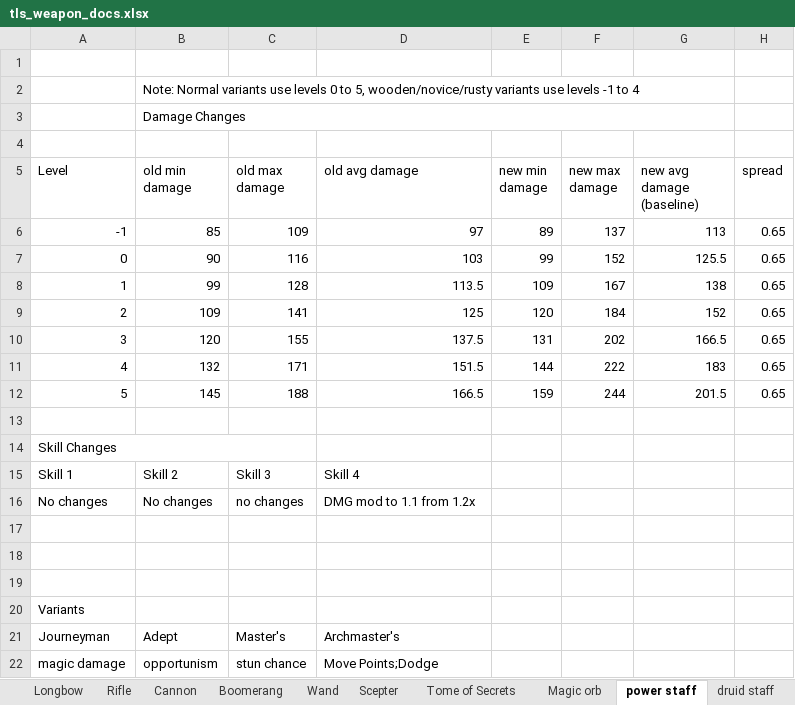
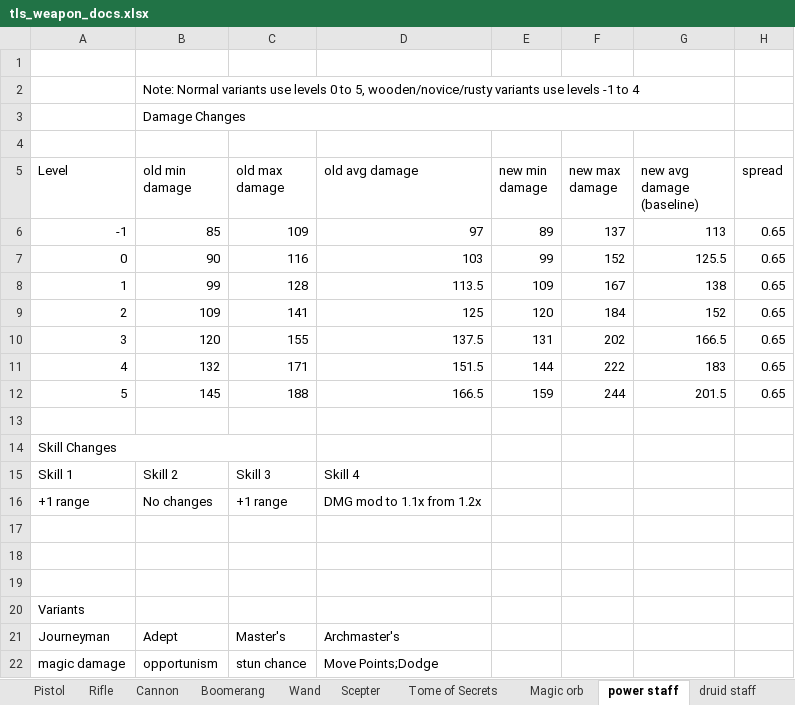
Before and after one commit to Grobobobo/tls_dev2, an Excel workbook: scripts/WeaponData/tls_weapon_docs.xlsx, sheet power staff, drawn as a sheet; values as stored, in another font and other column widths than the file's, no borders; charts and pictures and table styles not drawn; the diff names each change by its address in the sheet, - before the commit and + after, or states it on an @@ line.

```diff
--- a/scripts/WeaponData/tls_weapon_docs.xlsx (sheet power staff)
+++ b/scripts/WeaponData/tls_weapon_docs.xlsx (sheet power staff)
-A16 (Level): No changes
+A16 (Level): +1 range
-C16 (old max damage): no changes
+C16 (old max damage): +1 range
-D16 (old avg damage): DMG mod to 1.1 from 1.2x
+D16 (old avg damage): DMG mod to 1.1x from 1.2x
```
Also changed, not shown: sheet Dagger, sheet Claws, sheet 2H Hammer, sheet Hammer, sheet Boomerang, sheet Gauntlet, 3 more sheets, other sheet tabs, 6 other files.
